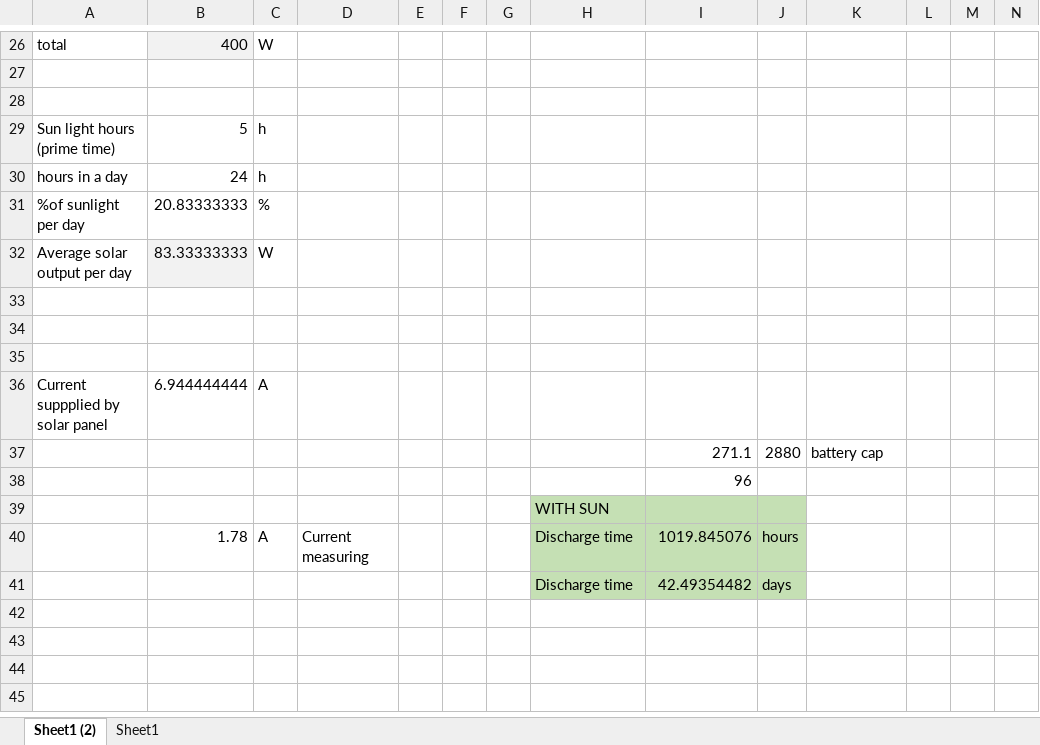
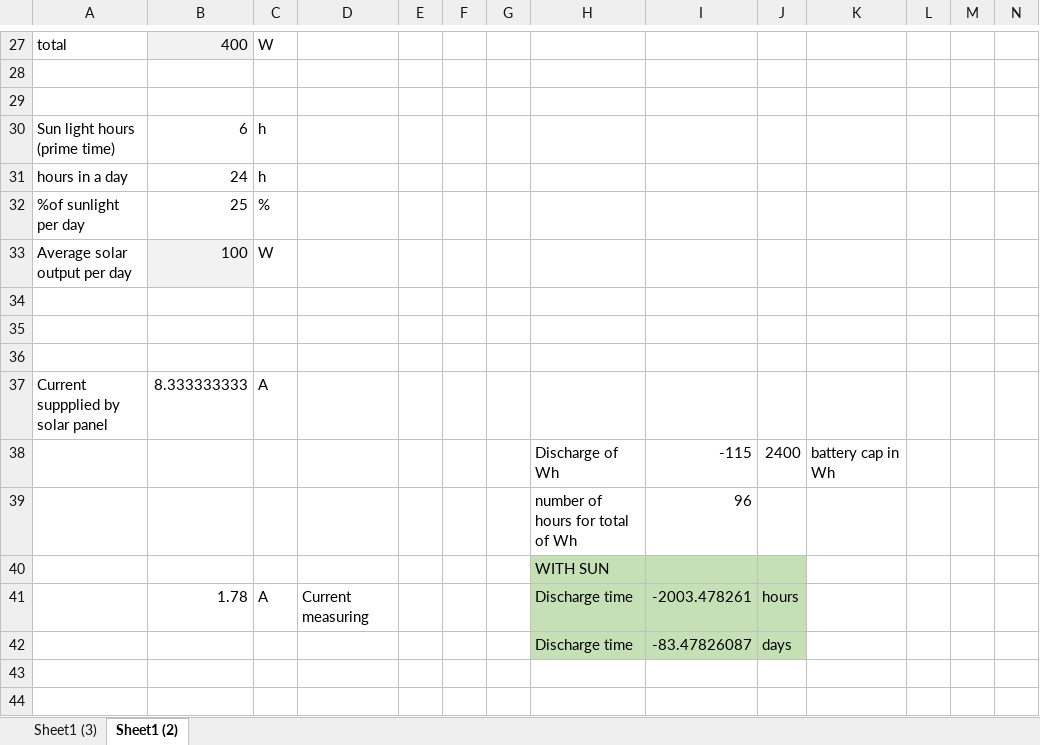
Before and after one commit to vincentgosselin1/SolarSystem_Batterylife_calc, an Excel workbook: SolarSystem_Batterylife_calc.xlsx, sheet Sheet1 (2), drawn as a sheet; only a part is shown, gaps mark what is left out; the shorter side is filled out with more unchanged rows; values as stored, in another font and other column widths than the file's, no borders; charts and pictures not drawn; removed rows and columns are numbered as before the commit, all else as after; rows hold the shown columns only; the diff covers the shown part only; the diff names each change by its address in the sheet, - before the commit and + after, or states it on an @@ line.

```diff
--- a/SolarSystem_Batterylife_calc.xlsx (sheet Sheet1 (2))
+++ b/SolarSystem_Batterylife_calc.xlsx (sheet Sheet1 (2))
-sheet tab: Sheet1
+sheet tab: Sheet1 (3)
-B30: 5
+B30: 6
-B32: 20.83333333
+B32: 25
-B33: 83.33333333
+B33: 100
-B37: 6.944444444
+B37: 8.333333333
-row 37:  |  |  |  |  |  |  |  | 271.1 | 2880 | battery cap
-row 38:  |  |  |  |  |  |  |  | 96
+row 38:  |  |  |  |  |  |  | Discharge of Wh | -115 | 2400 | battery cap in Wh
+row 39:  |  |  |  |  |  |  | number of hours for total of Wh | 96
-I41: 1019.845076
+I41: -2003.478261
-I42: 42.49354482
+I42: -83.47826087
```
Also changed, not shown: 3 added rows, 2 removed rows and 16 edited cells elsewhere in this sheet, formulas that keep their value, charts or pictures.
